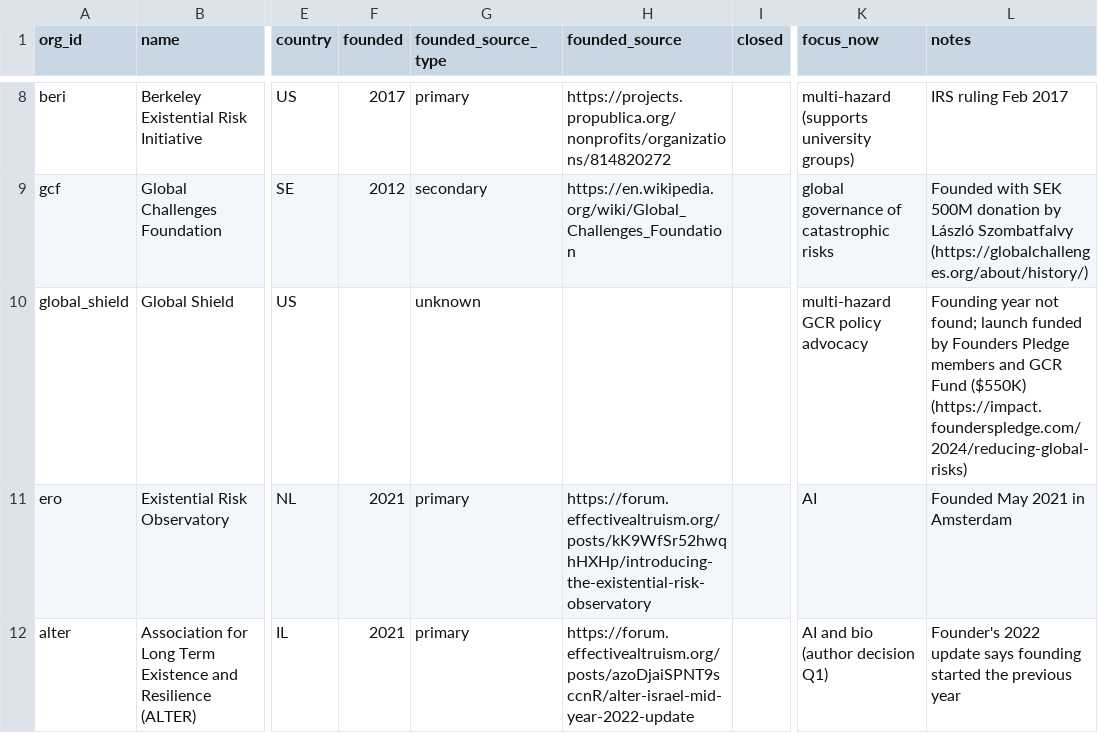
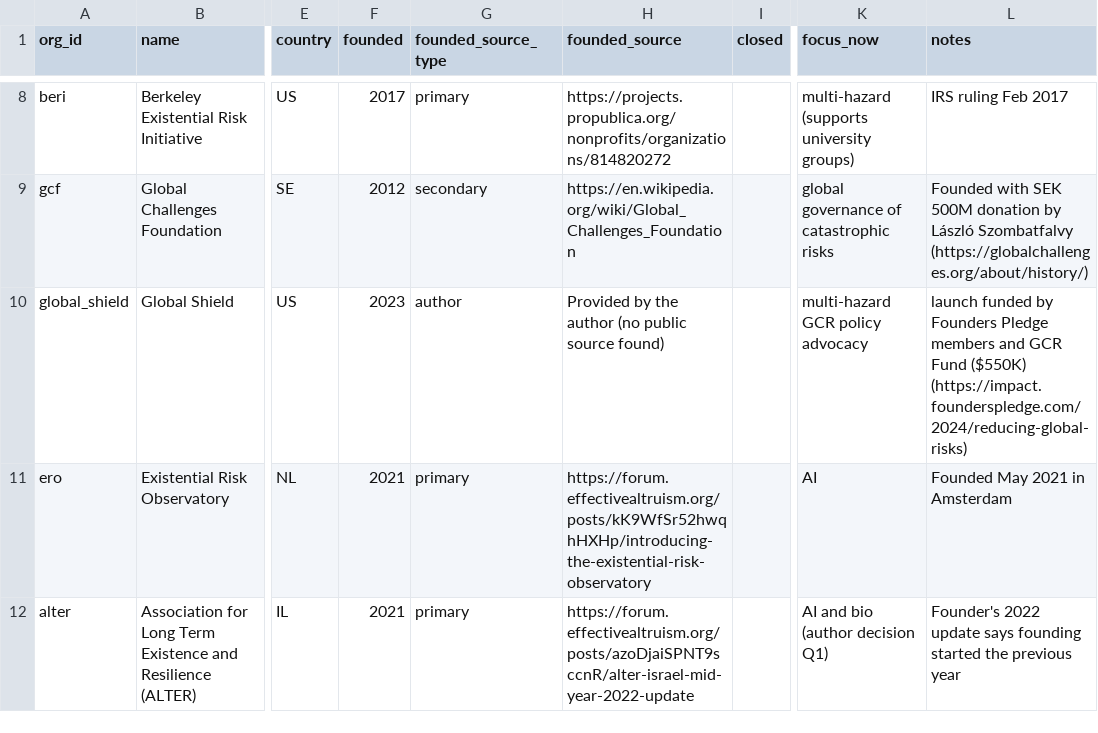
Before and after one commit to florianjehn/GCR-field-overview, a CSV file: data/manual/organizations.csv, drawn as a sheet; only a part is shown, gaps mark what is left out; the diff names each change by its address in the sheet, - before the commit and + after, or states it on an @@ line.

```diff
--- a/data/manual/organizations.csv
+++ b/data/manual/organizations.csv
-F10 (founded): (empty)
+F10 (founded): 2023
-G10 (founded_source_type): unknown
+G10 (founded_source_type): author
-H10 (founded_source): (empty)
+H10 (founded_source): Provided by the author (no public source found)
-L10 (notes): Founding year not found; launch funded…
+L10 (notes): launch funded…
```
Also changed, not shown: 1 other file.
